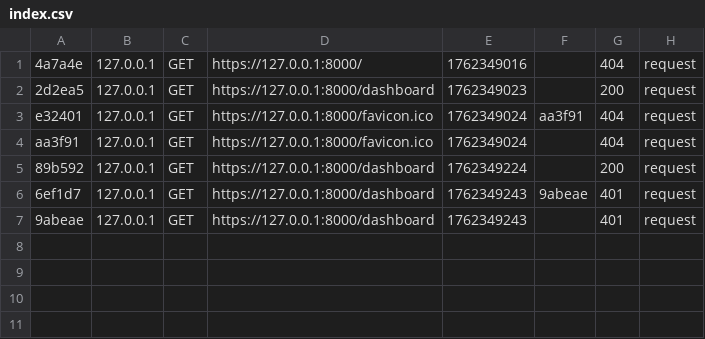
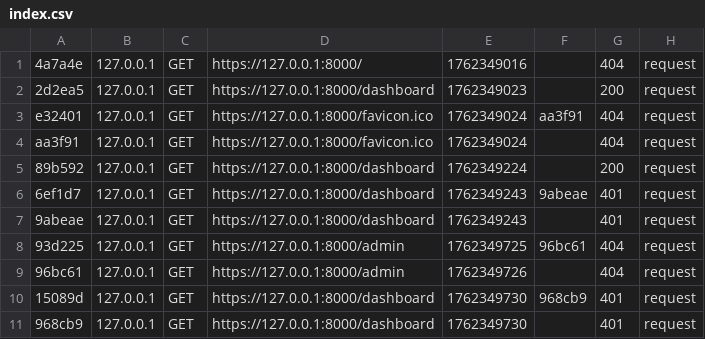
Before and after one commit to NonPaidUser/Activity_1_Symfony_Security_Basics, a CSV file: var/cache/dev/profiler/index.csv, drawn as a sheet.

```diff
--- a/var/cache/dev/profiler/index.csv
+++ b/var/cache/dev/profiler/index.csv
@@ -7 +7,5 @@ aa3f91,127.0.0.1,GET,https://127.0.0.1:8000/favicon.ico,1762349024,,404,request
 9abeae,127.0.0.1,GET,https://127.0.0.1:8000/dashboard,1762349243,,401,request
+93d225,127.0.0.1,GET,https://127.0.0.1:8000/admin,1762349725,96bc61,404,request
+96bc61,127.0.0.1,GET,https://127.0.0.1:8000/admin,1762349726,,404,request
+15089d,127.0.0.1,GET,https://127.0.0.1:8000/dashboard,1762349730,968cb9,401,request
+968cb9,127.0.0.1,GET,https://127.0.0.1:8000/dashboard,1762349730,,401,request
```
Also changed, not shown: 5 other files.
